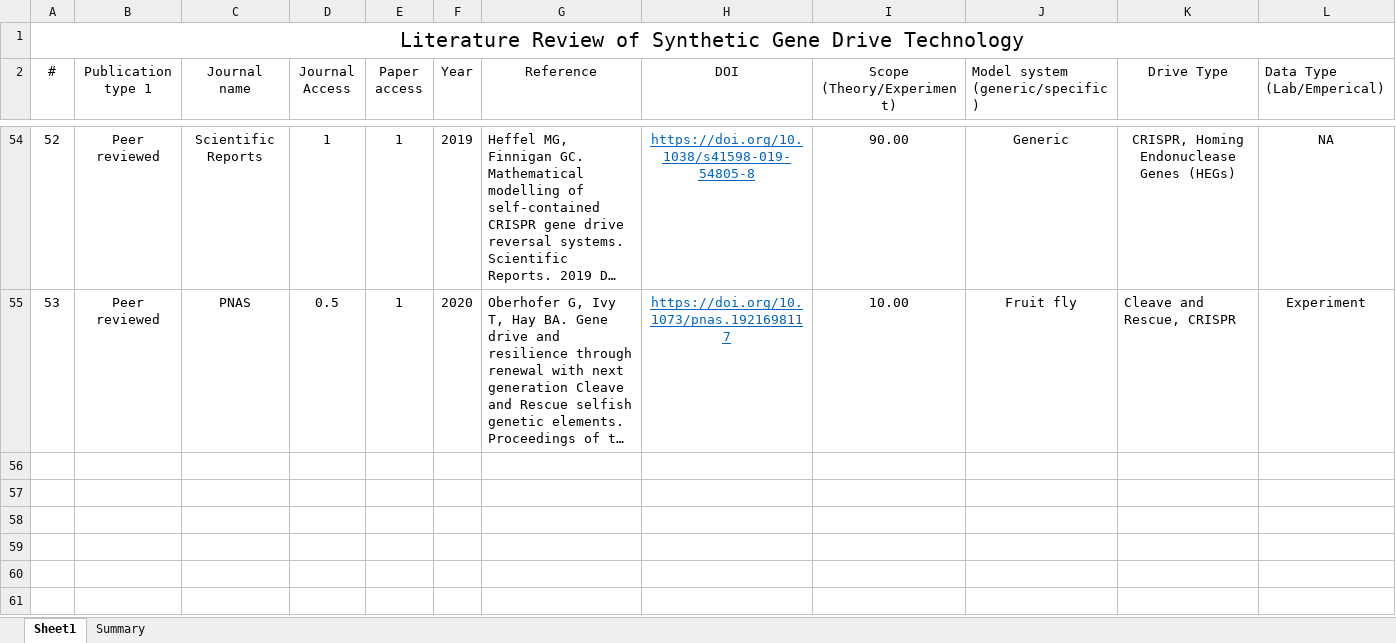
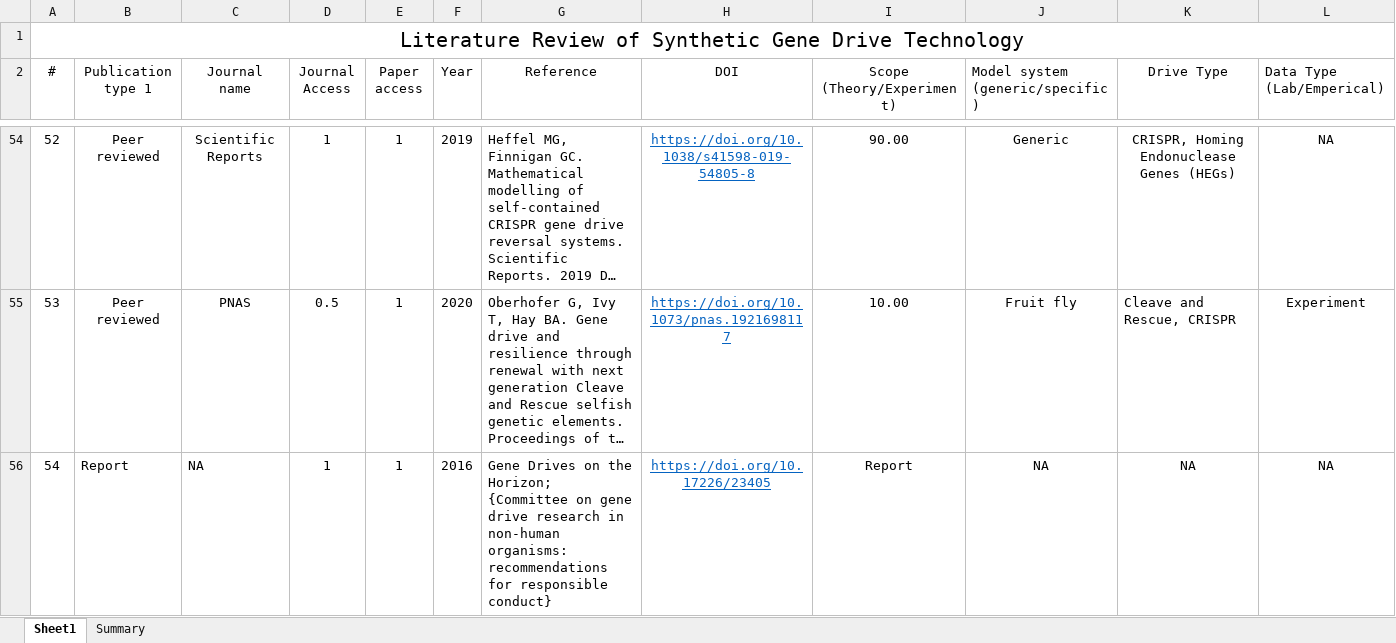
Before and after one commit to prateek1verma/genedrive, an Excel workbook: literature_database/literature_database.xlsx, sheet Sheet1, drawn as a sheet; only a part is shown, gaps mark what is left out; long unchanged cells end in …; values as stored, in another font and other column widths than the file's, no borders; rows hold the shown columns only; the diff covers the shown part only; the diff names each change by its address in the sheet, - before the commit and + after, or states it on an @@ line.

Commit message:
Reports added.

```diff
--- a/literature_database/literature_database.xlsx (sheet Sheet1)
+++ b/literature_database/literature_database.xlsx (sheet Sheet1)
+row 56: 54 | Report | NA | 1 | 1 | 2016 | Gene Drives on the Horizon; {Committee on gene drive research in non-human organisms: recommendations for responsible conduct} | https://doi.org/10.17226/23405 | Report | NA | NA | NA
```
Also changed, not shown: 3 added rows elsewhere in this sheet, sheet Summary, charts or pictures.
